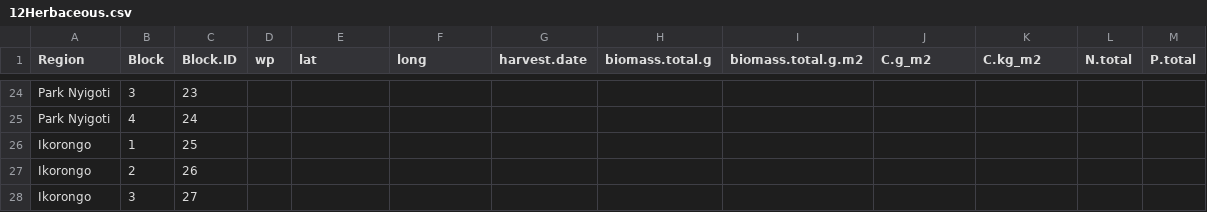
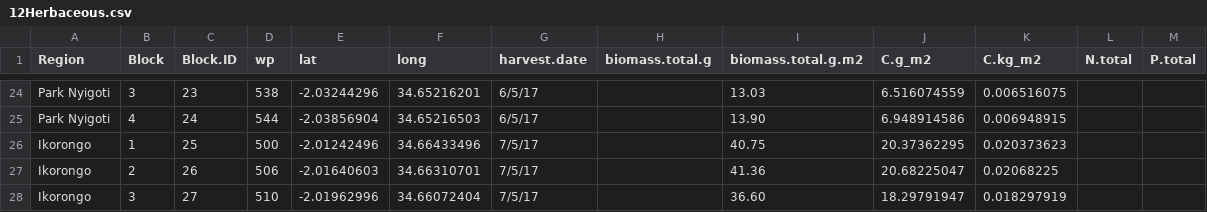
Before and after one commit to JamesDMSpeed/AfricanBioServices-Vegetation-and-soils, a CSV file: Ecosystem carbon/Herbaceous.data/12Herbaceous.csv, drawn as a sheet; only a part is shown, gaps mark what is left out; the diff covers the shown part only; the diff names each change by its address in the sheet, - before the commit and + after, or states it on an @@ line.

Commit message:
Park Nyigoti and Ikrongo herbaceous biomass and dung counts

```diff
--- a/Ecosystem carbon/Herbaceous.data/12Herbaceous.csv
+++ b/Ecosystem carbon/Herbaceous.data/12Herbaceous.csv
-D24 (wp): (empty)
+D24 (wp): 538
-E24 (lat): (empty)
+E24 (lat): -2.03244296
-F24 (long): (empty)
+F24 (long): 34.65216201
-G24:G25 (harvest.date): (empty)
+G24:G25 (harvest.date): 6/5/17
-I24 (biomass.total.g.m2): (empty)
+I24 (biomass.total.g.m2): 13.03
-J24 (C.g_m2): (empty)
+J24 (C.g_m2): 6.516074559
-K24 (C.kg_m2): (empty)
+K24 (C.kg_m2): 0.006516075
-D25 (wp): (empty)
+D25 (wp): 544
-E25 (lat): (empty)
+E25 (lat): -2.03856904
-F25 (long): (empty)
+F25 (long): 34.65216503
-I25 (biomass.total.g.m2): (empty)
+I25 (biomass.total.g.m2): 13.90
-J25 (C.g_m2): (empty)
+J25 (C.g_m2): 6.948914586
-K25 (C.kg_m2): (empty)
+K25 (C.kg_m2): 0.006948915
-D26 (wp): (empty)
+D26 (wp): 500
-E26 (lat): (empty)
+E26 (lat): -2.01242496
-F26 (long): (empty)
+F26 (long): 34.66433496
-G26:G28 (harvest.date): (empty)
+G26:G28 (harvest.date): 7/5/17
-I26 (biomass.total.g.m2): (empty)
+I26 (biomass.total.g.m2): 40.75
-J26 (C.g_m2): (empty)
+J26 (C.g_m2): 20.37362295
-K26 (C.kg_m2): (empty)
+K26 (C.kg_m2): 0.020373623
-D27 (wp): (empty)
+D27 (wp): 506
-E27 (lat): (empty)
+E27 (lat): -2.01640603
-F27 (long): (empty)
+F27 (long): 34.66310701
-I27 (biomass.total.g.m2): (empty)
+I27 (biomass.total.g.m2): 41.36
-J27 (C.g_m2): (empty)
+J27 (C.g_m2): 20.68225047
-K27 (C.kg_m2): (empty)
+K27 (C.kg_m2): 0.02068225
-D28 (wp): (empty)
+D28 (wp): 510
-E28 (lat): (empty)
+E28 (lat): -2.01962996
-F28 (long): (empty)
+F28 (long): 34.66072404
-I28 (biomass.total.g.m2): (empty)
+I28 (biomass.total.g.m2): 36.60
-J28 (C.g_m2): (empty)
+J28 (C.g_m2): 18.29791947
-K28 (C.kg_m2): (empty)
+K28 (C.kg_m2): 0.018297919
```
Also changed, not shown: 52 edited cells elsewhere in this file, Ecosystem carbon/Herbaceous.data/Herbaceous.csv, 1 other file.
